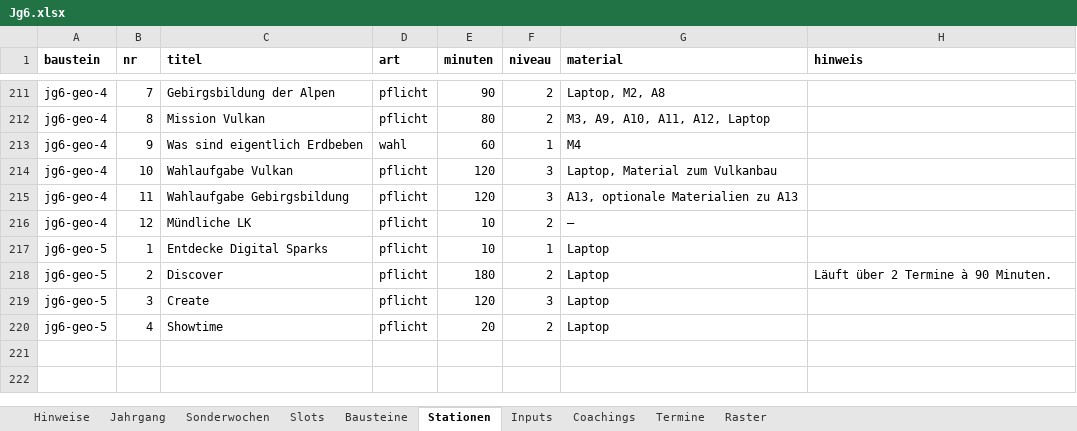
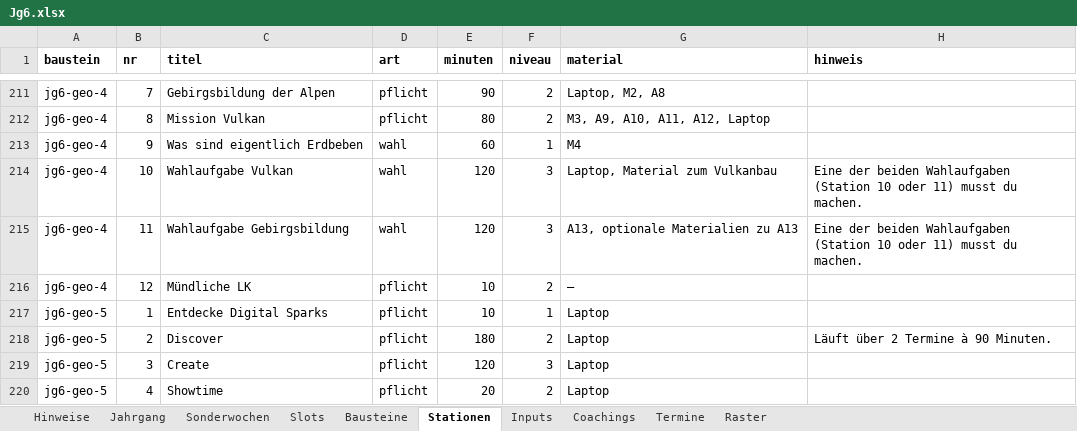
Before and after one commit to smt-esz/soul-companion, an Excel workbook: content/jahrgaenge/Jg6.xlsx, sheet Stationen, drawn as a sheet; only a part is shown, gaps mark what is left out; values as stored, in another font and other column widths than the file's, no borders; the diff covers the shown part only; the diff names each change by its address in the sheet, - before the commit and + after, or states it on an @@ line.

```diff
--- a/content/jahrgaenge/Jg6.xlsx (sheet Stationen)
+++ b/content/jahrgaenge/Jg6.xlsx (sheet Stationen)
-D214:D215 (art): pflicht
+D214:D215 (art): wahl
-H214:H215 (hinweis): (empty)
+H214:H215 (hinweis): Eine der beiden Wahlaufgaben (Station 10 oder 11) musst du machen.
```
Also changed, not shown: 32 added rows elsewhere in this sheet, sheet Bausteine, 1 other file.
